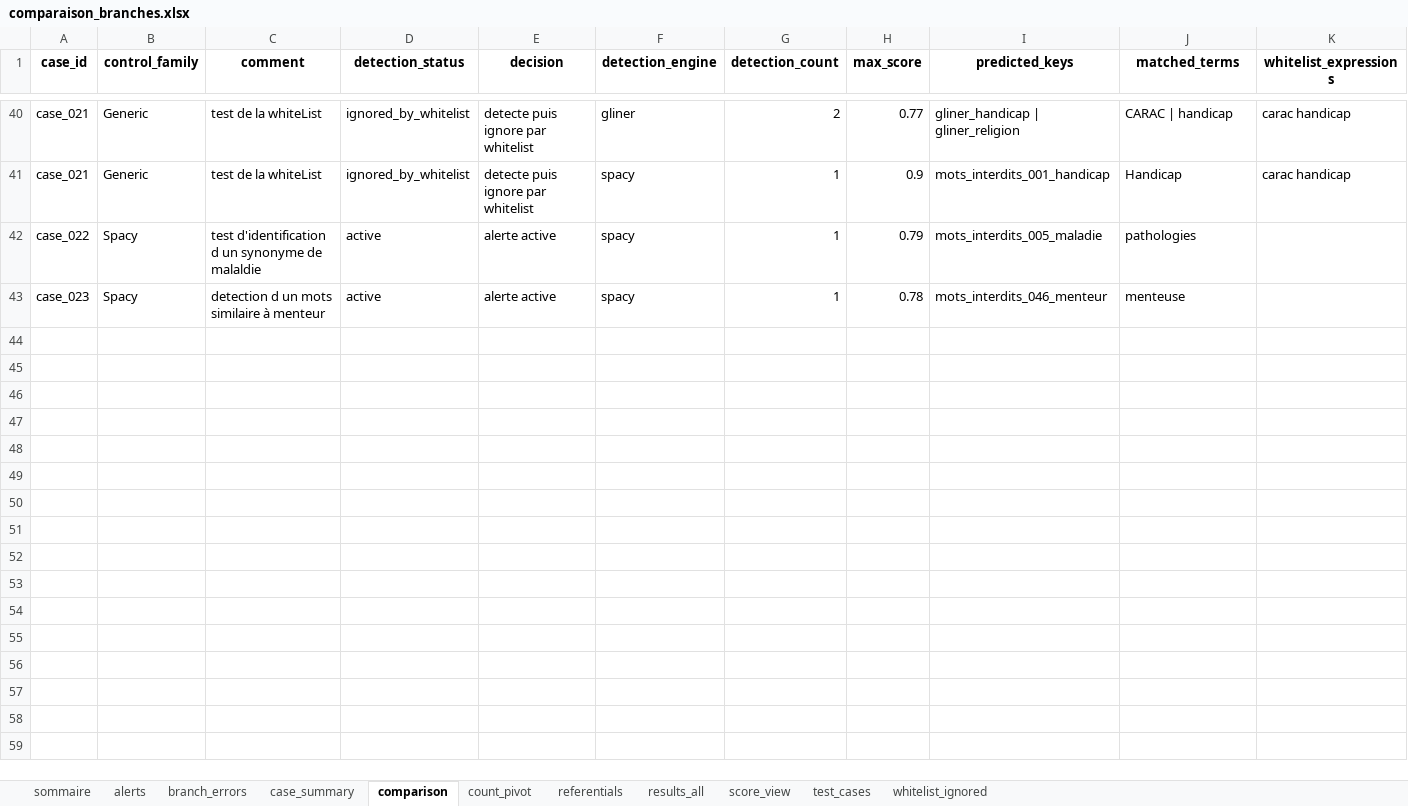
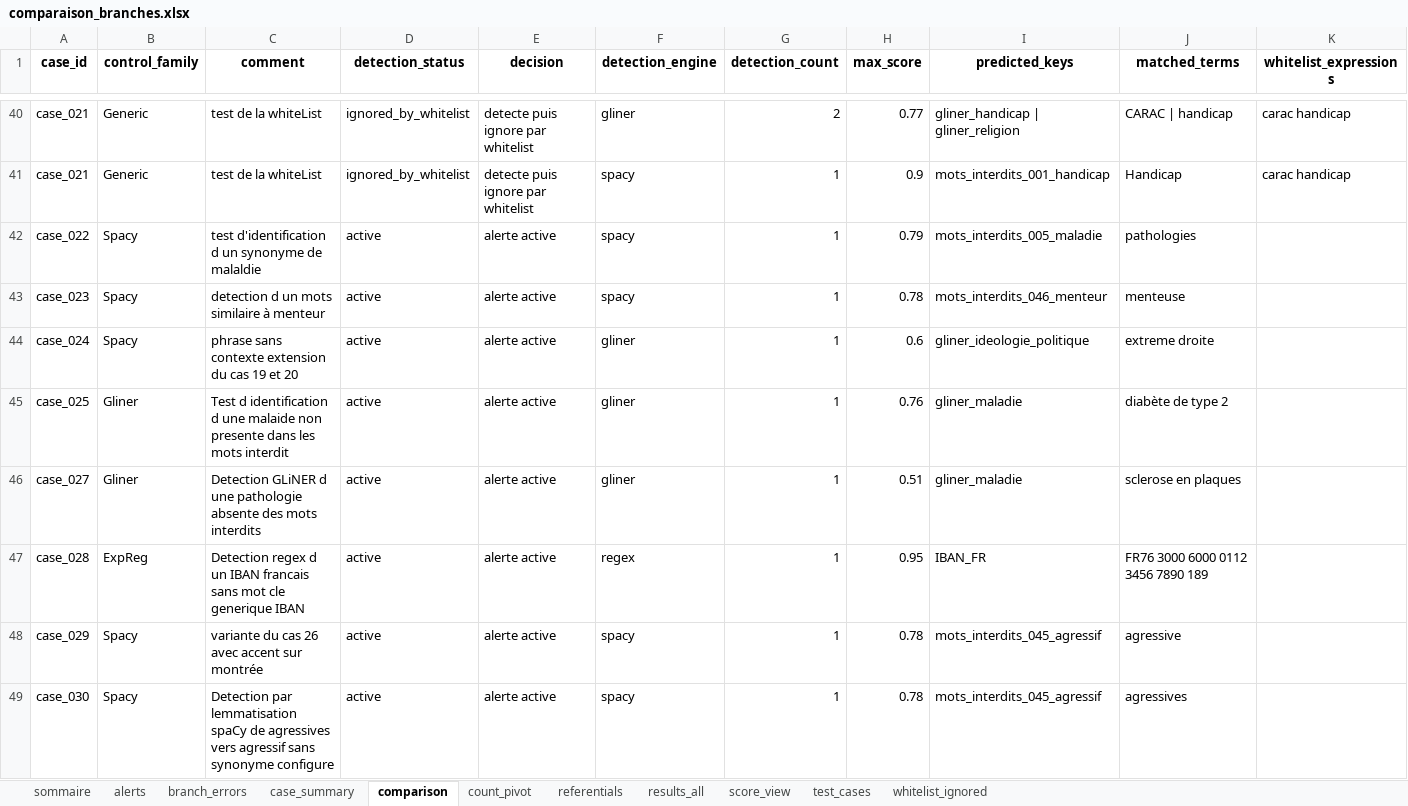
Before and after one commit to musvs34/TestPresentationNLP, an Excel workbook: outputs/comparaison_branches/comparaison_branches.xlsx, sheet comparison, drawn as a sheet; only a part is shown, gaps mark what is left out; values as stored, in another font and other column widths than the file's, no borders; the diff names each change by its address in the sheet, - before the commit and + after, or states it on an @@ line.

```diff
--- a/outputs/comparaison_branches/comparaison_branches.xlsx (sheet comparison)
+++ b/outputs/comparaison_branches/comparaison_branches.xlsx (sheet comparison)
+row 44: case_024 | Spacy | phrase sans contexte extension du cas 19 et 20 | active | alerte active | gliner | 1 | 0.6 | gliner_ideologie_politique | extreme droite
+row 45: case_025 | Gliner | Test d identification d une malaide non presente dans les mots interdit | active | alerte active | gliner | 1 | 0.76 | gliner_maladie | diabète de type 2
+row 46: case_027 | Gliner | Detection GLiNER d une pathologie absente des mots interdits | active | alerte active | gliner | 1 | 0.51 | gliner_maladie | sclerose en plaques
+row 47: case_028 | ExpReg | Detection regex d un IBAN francais sans mot cle generique IBAN | active | alerte active | regex | 1 | 0.95 | IBAN_FR | FR76 3000 6000 0112 3456 7890 189
+row 48: case_029 | Spacy | variante du cas 26 avec accent sur montrée | active | alerte active | spacy | 1 | 0.78 | mots_interdits_045_agressif | agressive
+row 49: case_030 | Spacy | Detection par lemmatisation spaCy de agressives vers agressif sans synonyme configure | active | alerte active | spacy | 1 | 0.78 | mots_interdits_045_agressif | agressives
```
Also changed, not shown: sheet results_all, sheet alerts, sheet case_summary, sheet score_view, sheet count_pivot, sheet test_cases, 1 more sheet, 9 other files.
